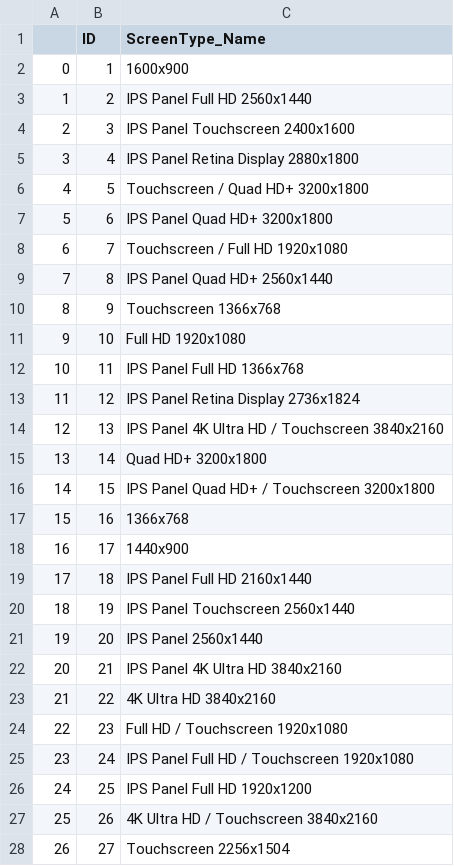
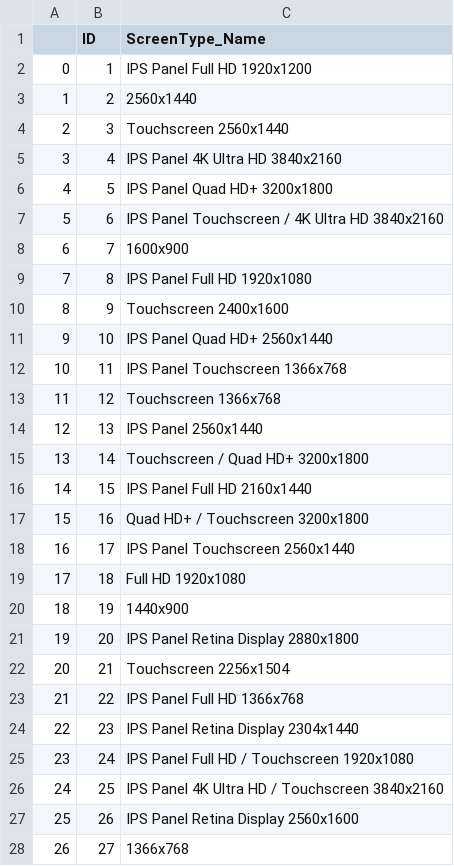
Before and after one commit to sinaaasghari/Litopia, a CSV file: DataBase_csv/Screen_type.csv, drawn as a sheet; only a part is shown; the diff covers the shown part only.

```diff
--- a/DataBase_csv/Screen_type.csv
+++ b/DataBase_csv/Screen_type.csv
@@ -1,28 +1,28 @@
 ,ID,ScreenType_Name
-0,1,1600x900
-1,2,IPS Panel Full HD 2560x1440
-2,3,IPS Panel Touchscreen 2400x1600
-3,4,IPS Panel Retina Display 2880x1800
-4,5,Touchscreen / Quad HD+ 3200x1800
-5,6,IPS Panel Quad HD+ 3200x1800
-6,7,Touchscreen / Full HD 1920x1080
-7,8,IPS Panel Quad HD+ 2560x1440
-8,9,Touchscreen 1366x768
-9,10,Full HD 1920x1080
-10,11,IPS Panel Full HD 1366x768
-11,12,IPS Panel Retina Display 2736x1824
-12,13,IPS Panel 4K Ultra HD / Touchscreen 3840x2160
-13,14,Quad HD+ 3200x1800
-14,15,IPS Panel Quad HD+ / Touchscreen 3200x1800
-15,16,1366x768
-16,17,1440x900
-17,18,IPS Panel Full HD 2160x1440
-18,19,IPS Panel Touchscreen 2560x1440
-19,20,IPS Panel 2560x1440
-20,21,IPS Panel 4K Ultra HD 3840x2160
-21,22,4K Ultra HD 3840x2160
-22,23,Full HD / Touchscreen 1920x1080
+0,1,IPS Panel Full HD 1920x1200
+1,2,2560x1440
+2,3,Touchscreen 2560x1440
+3,4,IPS Panel 4K Ultra HD 3840x2160
+4,5,IPS Panel Quad HD+ 3200x1800
+5,6,IPS Panel Touchscreen / 4K Ultra HD 3840x2160
+6,7,1600x900
+7,8,IPS Panel Full HD 1920x1080
+8,9,Touchscreen 2400x1600
+9,10,IPS Panel Quad HD+ 2560x1440
+10,11,IPS Panel Touchscreen 1366x768
+11,12,Touchscreen 1366x768
+12,13,IPS Panel 2560x1440
+13,14,Touchscreen / Quad HD+ 3200x1800
+14,15,IPS Panel Full HD 2160x1440
+15,16,Quad HD+ / Touchscreen 3200x1800
+16,17,IPS Panel Touchscreen 2560x1440
+17,18,Full HD 1920x1080
+18,19,1440x900
+19,20,IPS Panel Retina Display 2880x1800
+20,21,Touchscreen 2256x1504
+21,22,IPS Panel Full HD 1366x768
+22,23,IPS Panel Retina Display 2304x1440
 23,24,IPS Panel Full HD / Touchscreen 1920x1080
-24,25,IPS Panel Full HD 1920x1200
-25,26,4K Ultra HD / Touchscreen 3840x2160
-26,27,Touchscreen 2256x1504
+24,25,IPS Panel 4K Ultra HD / Touchscreen 3840x2160
+25,26,IPS Panel Retina Display 2560x1600
+26,27,1366x768
```
Also changed, not shown: 13 edited cells elsewhere in this file, DataBase_csv/Branch.csv, DataBase_csv/CPU.csv, 5 other files.
